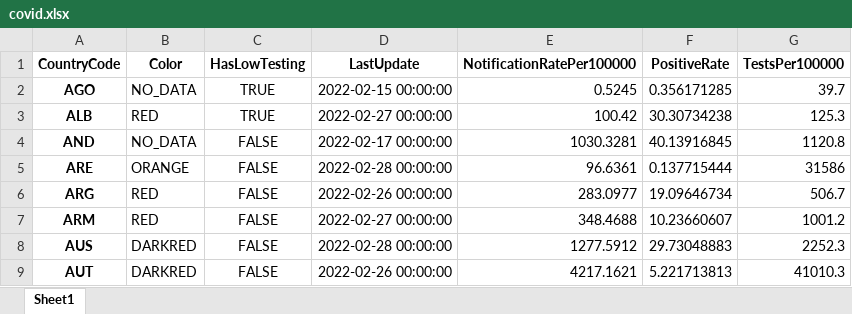
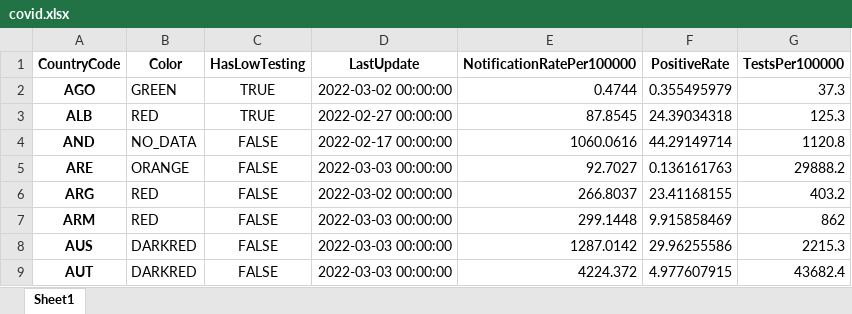
Before and after one commit to GuillaumeDerval/ecdc_covid_worldmap, an Excel workbook: covid.xlsx, sheet Sheet1, drawn as a sheet; only a part is shown; values as stored, in another font and other column widths than the file's, no borders; the diff covers the shown part only; the diff names each change by its address in the sheet, - before the commit and + after, or states it on an @@ line.

```diff
--- a/covid.xlsx (sheet Sheet1)
+++ b/covid.xlsx (sheet Sheet1)
-B2 (Color): NO_DATA
+B2 (Color): GREEN
-D2 (LastUpdate): 2022-02-15 00:00:00
+D2 (LastUpdate): 2022-03-02 00:00:00
-E2 (NotificationRatePer100000): 0.5245
+E2 (NotificationRatePer100000): 0.4744
-F2 (PositiveRate): 0.356171285
+F2 (PositiveRate): 0.355495979
-G2 (TestsPer100000): 39.7
+G2 (TestsPer100000): 37.3
-E3 (NotificationRatePer100000): 100.42
+E3 (NotificationRatePer100000): 87.8545
-F3 (PositiveRate): 30.30734238
+F3 (PositiveRate): 24.39034318
-E4 (NotificationRatePer100000): 1030.3281
+E4 (NotificationRatePer100000): 1060.0616
-F4 (PositiveRate): 40.13916845
+F4 (PositiveRate): 44.29149714
-D5 (LastUpdate): 2022-02-28 00:00:00
+D5 (LastUpdate): 2022-03-03 00:00:00
-E5 (NotificationRatePer100000): 96.6361
+E5 (NotificationRatePer100000): 92.7027
-F5 (PositiveRate): 0.137715444
+F5 (PositiveRate): 0.136161763
-G5 (TestsPer100000): 31586
+G5 (TestsPer100000): 29888.2
-D6 (LastUpdate): 2022-02-26 00:00:00
+D6 (LastUpdate): 2022-03-02 00:00:00
-E6 (NotificationRatePer100000): 283.0977
+E6 (NotificationRatePer100000): 266.8037
-F6 (PositiveRate): 19.09646734
+F6 (PositiveRate): 23.41168155
-G6 (TestsPer100000): 506.7
+G6 (TestsPer100000): 403.2
-D7 (LastUpdate): 2022-02-27 00:00:00
+D7 (LastUpdate): 2022-03-03 00:00:00
-E7 (NotificationRatePer100000): 348.4688
+E7 (NotificationRatePer100000): 299.1448
-F7 (PositiveRate): 10.23660607
+F7 (PositiveRate): 9.915858469
-G7 (TestsPer100000): 1001.2
+G7 (TestsPer100000): 862
-D8 (LastUpdate): 2022-02-28 00:00:00
+D8 (LastUpdate): 2022-03-03 00:00:00
-E8 (NotificationRatePer100000): 1277.5912
+E8 (NotificationRatePer100000): 1287.0142
-F8 (PositiveRate): 29.73048883
+F8 (PositiveRate): 29.96255586
-G8 (TestsPer100000): 2252.3
+G8 (TestsPer100000): 2215.3
-D9 (LastUpdate): 2022-02-26 00:00:00
+D9 (LastUpdate): 2022-03-03 00:00:00
-E9 (NotificationRatePer100000): 4217.1621
+E9 (NotificationRatePer100000): 4224.372
-F9 (PositiveRate): 5.221713813
+F9 (PositiveRate): 4.977607915
-G9 (TestsPer100000): 41010.3
+G9 (TestsPer100000): 43682.4
```
Also changed, not shown: 2 added rows and 487 edited cells elsewhere in this sheet, 2 other files.
